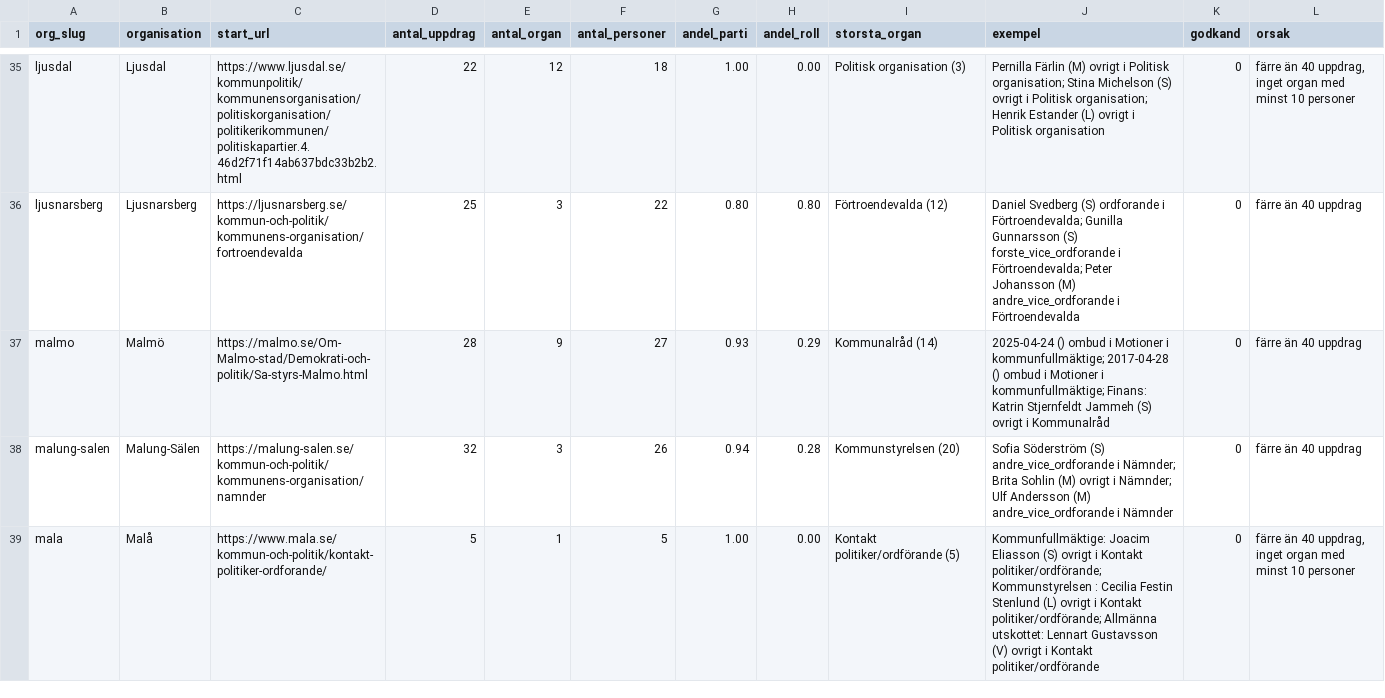
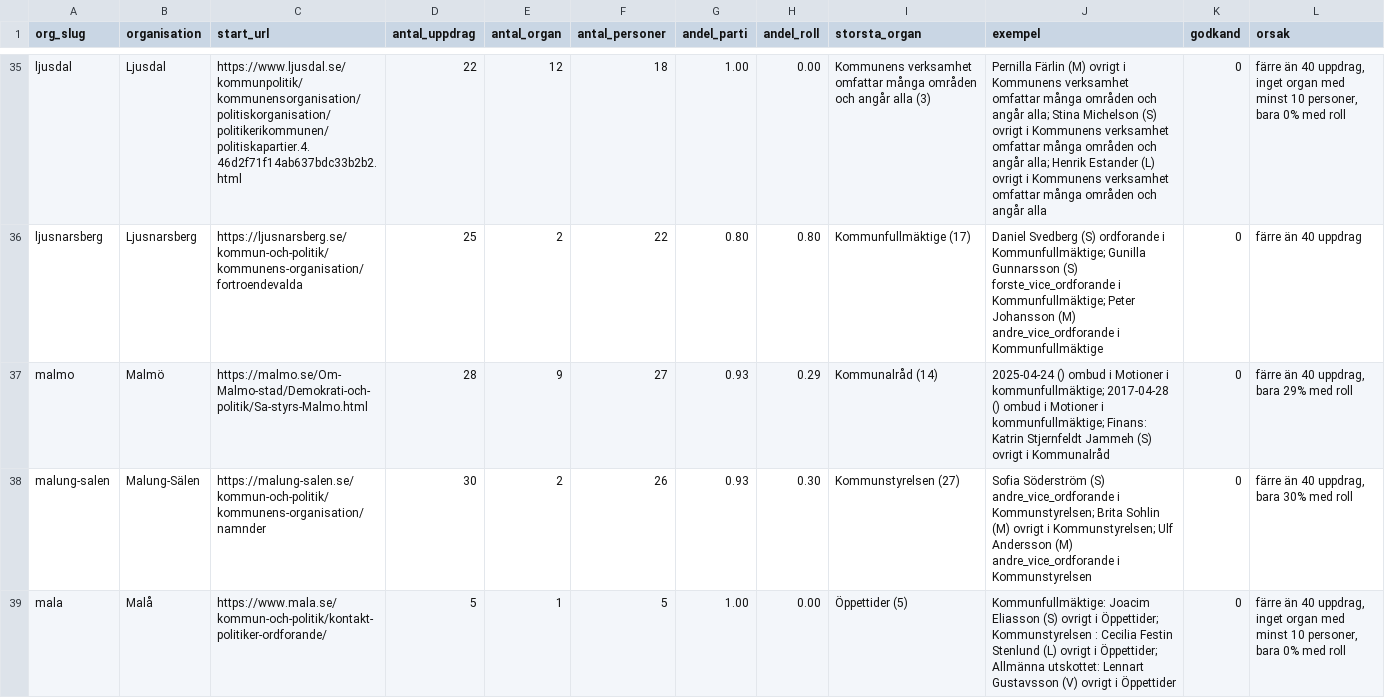
Before and after one commit to ordnaswe/plenum-insamling, a CSV file: data/provkorning_egna.csv, drawn as a sheet; only a part is shown, gaps mark what is left out; the diff covers the shown part only; the diff names each change by its address in the sheet, - before the commit and + after, or states it on an @@ line.

```diff
--- a/data/provkorning_egna.csv
+++ b/data/provkorning_egna.csv
-I35 (storsta_organ): Politisk organisation (3)
+I35 (storsta_organ): Kommunens verksamhet omfattar många områden och angår alla (3)
-J35 (exempel): …ovrigt i Politisk organisation; Stina Michelson (S) ovrigt i Politisk organisation; Henrik Estander (L) ovrigt i Politisk organisation
+J35 (exempel): …ovrigt i Kommunens verksamhet omfattar många områden och angår alla; Stina Michelson (S) ovrigt i Kommunens verksamhet omfattar många områden och angår alla; Henrik Estander (L) ovrigt i Kommunens verksamhet omfattar många områden och angår alla
-L35 (orsak): …minst 10 personer
+L35 (orsak): …minst 10 personer, bara 0% med roll
-E36 (antal_organ): 3
+E36 (antal_organ): 2
-I36 (storsta_organ): Förtroendevalda (12)
+I36 (storsta_organ): Kommunfullmäktige (17)
-J36 (exempel): …ordforande i Förtroendevalda; Gunilla Gunnarsson (S) forste_vice_ordforande i Förtroendevalda; Peter Johansson (M) andre_vice_ordforande i Förtroendevalda
+J36 (exempel): …ordforande i Kommunfullmäktige; Gunilla Gunnarsson (S) forste_vice_ordforande i Kommunfullmäktige; Peter Johansson (M) andre_vice_ordforande i Kommunfullmäktige
-L37 (orsak): färre än 40 uppdrag
+L37 (orsak): färre än 40 uppdrag, bara 29% med roll
-D38 (antal_uppdrag): 32
+D38 (antal_uppdrag): 30
-E38 (antal_organ): 3
+E38 (antal_organ): 2
-G38 (andel_parti): 0.94
+G38 (andel_parti): 0.93
-H38 (andel_roll): 0.28
+H38 (andel_roll): 0.30
-I38 (storsta_organ): Kommunstyrelsen (20)
+I38 (storsta_organ): Kommunstyrelsen (27)
-J38 (exempel): …andre_vice_ordforande i Nämnder; Brita Sohlin (M) ovrigt i Nämnder; Ulf Andersson (M) andre_vice_ordforande i Nämnder
+J38 (exempel): …andre_vice_ordforande i Kommunstyrelsen; Brita Sohlin (M) ovrigt i Kommunstyrelsen; Ulf Andersson (M) andre_vice_ordforande i Kommunstyrelsen
-L38 (orsak): färre än 40 uppdrag
+L38 (orsak): färre än 40 uppdrag, bara 30% med roll
-I39 (storsta_organ): Kontakt politiker/ordförande (5)
+I39 (storsta_organ): Öppettider (5)
-J39 (exempel): …ovrigt i Kontakt politiker/ordförande; Kommunstyrelsen : Cecilia Festin Stenlund (L) ovrigt i Kontakt politiker/ordförande; Allmänna utskottet: Lennart Gustavsson (V) ovrigt i Kontakt politiker/ordförande
+J39 (exempel): …ovrigt i Öppettider; Kommunstyrelsen : Cecilia Festin Stenlund (L) ovrigt i Öppettider; Allmänna utskottet: Lennart Gustavsson (V) ovrigt i Öppettider
-L39 (orsak): …minst 10 personer
+L39 (orsak): …minst 10 personer, bara 0% med roll
```
Also changed, not shown: 137 edited cells elsewhere in this file.
